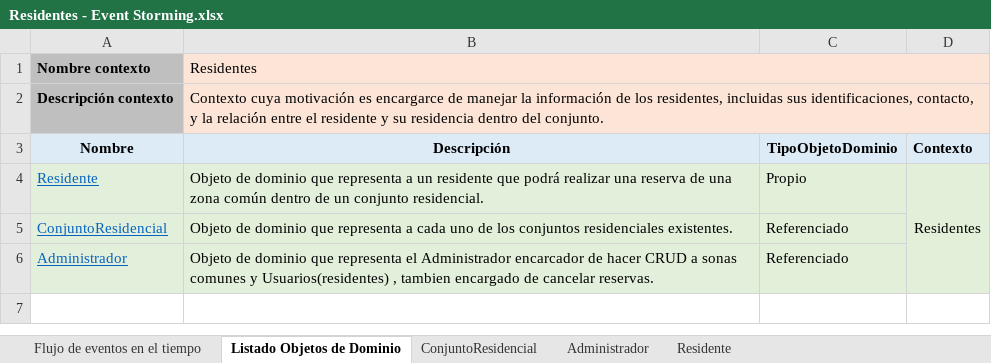
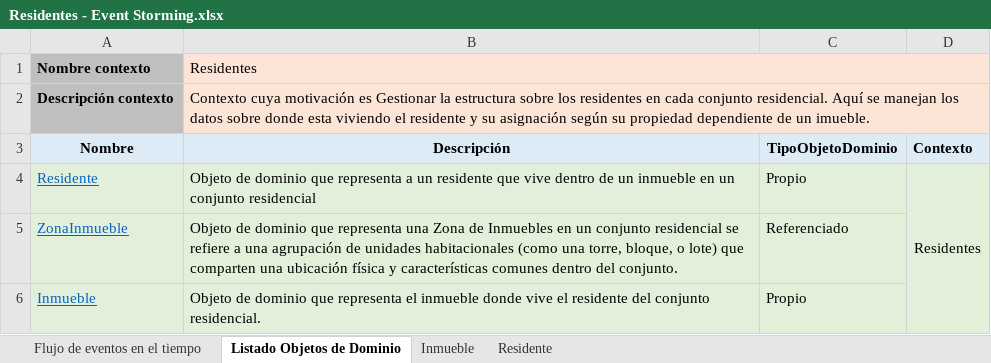
Before and after one commit to JZuluf/victus-doc, an Excel workbook: Doo-Doc/Seccion # 7/Residentes - Event Storming.xlsx, sheet Listado Objetos de Dominio, drawn as a sheet; values as stored, in another font and other column widths than the file's, no borders; removed rows and columns are numbered as before the commit, all else as after; the diff names each change by its address in the sheet, - before the commit and + after, or states it on an @@ line.

Commit message:
finalizando event Storming de COnjuntos residenciales, Residentes y Agendas

```diff
--- a/Doo-Doc/Seccion # 7/Residentes - Event Storming.xlsx (sheet Listado Objetos de Dominio)
+++ b/Doo-Doc/Seccion # 7/Residentes - Event Storming.xlsx (sheet Listado Objetos de Dominio)
-sheet tab: Administrador
+sheet tab: Inmueble
-sheet tab: ConjuntoResidencial
-B2 (Descripción): …motivación es encargarce de manejar la información de los residentes, incluidas sus identificaciones, contacto, y la relación entre el residente y su residencia dentro del conjunto.
+B2 (Descripción): …motivación es Gestionar la estructura sobre los residentes en cada conjunto residencial. Aquí se manejan los datos sobre donde esta viviendo el residente y su asignación según su propiedad dependiente de un imueble.
-B4 (Descripción): …residente que podrá realizar una reserva de una zona común dentro de un conjunto residencial.
+B4 (Descripción): …residente que vive dentro de un inmueble en un conjunto residencial
-A5 (Nombre): ConjuntoResidencial
+A5 (Nombre): ZonaInmueble
-B5 (Descripción): …que representa a cada uno de los conjuntos residenciales existentes.
+B5 (Descripción): …que representa una Zona de Inmuebles en un conjunto residencial se refiere a una agrupación de unidades habitacionales (como una torre, bloque, o lote) que comparten una ubicación física y características comunes dentro del conjunto.
-row 6: Administrador | Objeto de dominio que representa el Administrador encarcador de hacer CRUD a sonas comunes y Usuarios(residentes) , tambien encargado de cancelar reservas. | Referenciado
+row 6: Inmueble | Objeto de dominio que representa el inmueble donde vive el residente del conjunto residencial. | Propio
```
Also changed, not shown: sheet Residente, sheet Inmueble, formulas that keep their value, Doo-Doc/Nueva Version Victus/MuestreoDatos/ConjuntosResidenciales Muestro Datos.xlsx, Doo-Doc/Nueva Version Victus/MuestreoDatos/Reserva Muestreo Datos.xlsx, 4 other files.
